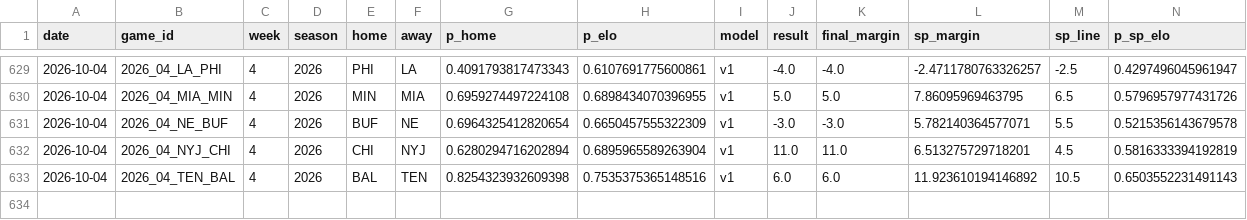
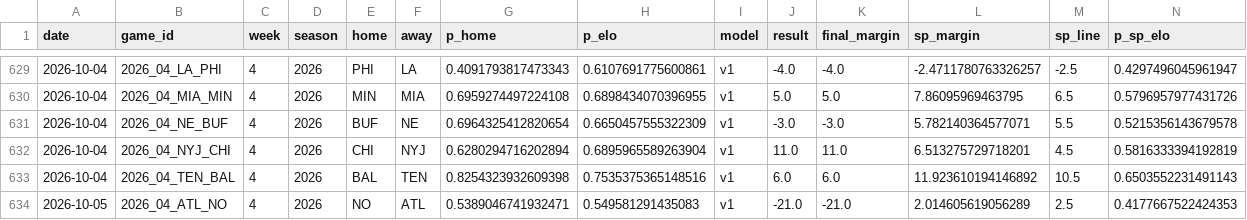
Before and after one commit to azcal/mbm-nfl, a CSV file: logs/graded.csv, drawn as a sheet; only a part is shown, gaps mark what is left out; rows hold the shown columns only; the diff names each change by its address in the sheet, - before the commit and + after, or states it on an @@ line.

```diff
--- a/logs/graded.csv
+++ b/logs/graded.csv
+row 634: 2026-10-05 | 2026_04_ATL_NO | 4 | 2026 | NO | ATL | 0.5389046741932471 | 0.549581291435083 | v1 | -21.0 | -21.0 | 2.014605619056289 | 2.5 | 0.4177667522424353
```
Also changed, not shown: logs/edgedesk_export.csv, logs/picks.csv, 7 other files.
